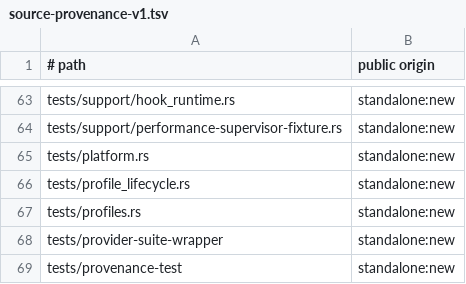
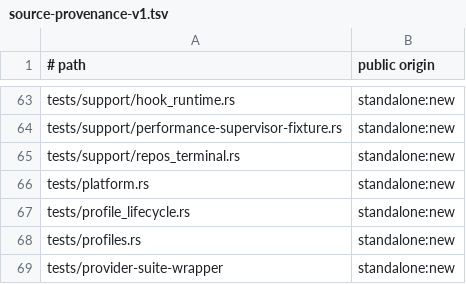
Before and after one commit to cgraf78/dot, a TSV file: docs/source-provenance-v1.tsv, drawn as a sheet; only a part is shown, gaps mark what is left out; the shorter side is filled out with more unchanged rows; the diff names each change by its address in the sheet, - before the commit and + after, or states it on an @@ line.

Commit message:
Preserve Git terminal behavior in `dot` commands (#309)
## Summary

Dot forwarded Git output through a non-terminal stream, so `dot diff`
skipped a configured pager such as Delta and `dot status` lost Git's
automatic colors. Preserve Git's own terminal-dependent presentation
consistently for `diff`, `status`, `fetch`, and `push`, while retaining
ordered repository headers and plain redirected output.

- Use a sized forwarding terminal for interactive stdout and leave
pager/color selection and overrides to Git.
- Give interactive Git an owned foreground job so real pagers handle
input, resize, Ctrl-C and stop/resume normally; targeted cancellation
stops the job and restores terminal settings.
- Keep background continuation from changing another foreground job's
terminal settings, preserve TOSTOP, and use an Android API-21-compatible
PTY allocator.

## Testing

- `cargo test --locked`, `bash tests/run`, `bash
tests/release-scripts-test`, and the retained shell library suite.
- `cargo clippy --locked --all-targets --all-features -- -D warnings`,
`cargo fmt --check`, rustdoc with missing-doc warnings denied, Checkrun
format/lint, and source provenance validation.
- 16 real-Git terminal regressions cover configured pagers across all
four commands, overrides, automatic colors, redirected bytes, exit
codes, input, resize, cancellation, forced cleanup, stop/resume,
background continuation and TOSTOP.
- Ten isolated probes with actual less and Delta verify quit, resize,
Ctrl-C followed by quit, targeted Dot termination and stop/resume,
including exact terminal restoration and absence of surviving job
groups.

## Review

Independent reviews covered Git presentation semantics and
process/terminal lifecycle. They caught and verified the correction for
real pagers surviving cooperative cancellation, and the final review
found no actionable issues after foreground-job and background-resume
handling.

```diff
--- a/docs/source-provenance-v1.tsv
+++ b/docs/source-provenance-v1.tsv
+row 65: tests/support/repos_terminal.rs | standalone:new
```
Also changed, not shown: 7 other files.
